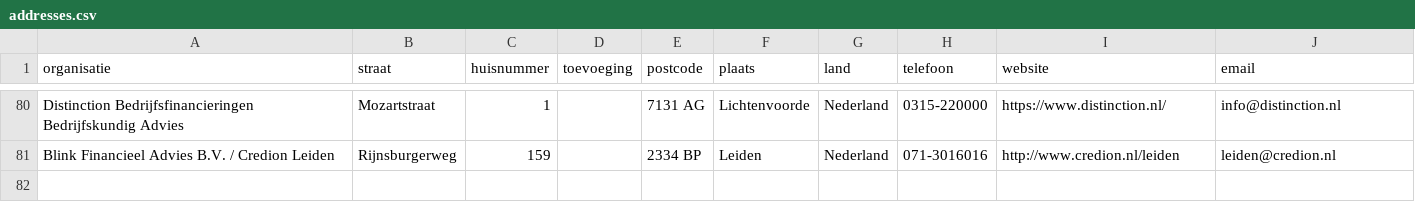
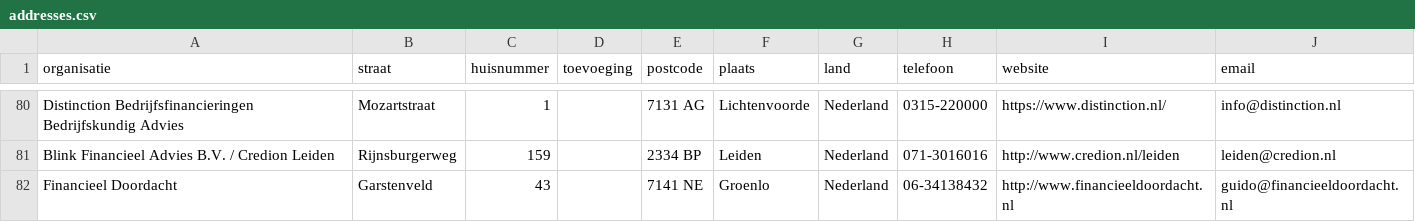
Before and after one commit to Stichting-MKB-Financiering/update-advisors, a CSV file: addresses.csv, drawn as a sheet; only a part is shown, gaps mark what is left out; the diff names each change by its address in the sheet, - before the commit and + after, or states it on an @@ line.

```diff
--- a/addresses.csv
+++ b/addresses.csv
+row 82: Financieel Doordacht | Garstenveld | 43 |  | 7141 NE | Groenlo | Nederland | 06-34138432 | http://www.financieeldoordacht.nl | guido@financieeldoordacht.nl
```
Also changed, not shown: 1 other file.
